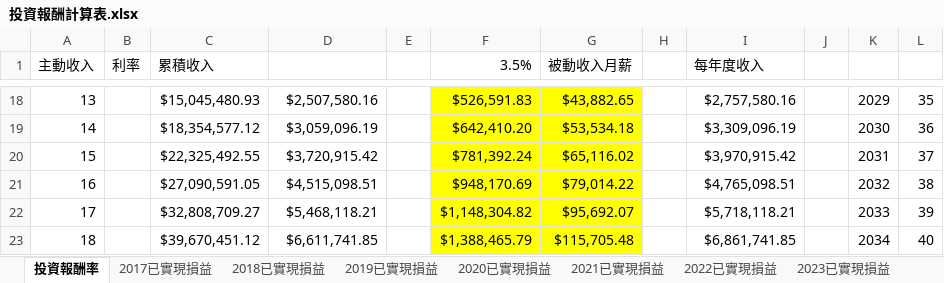
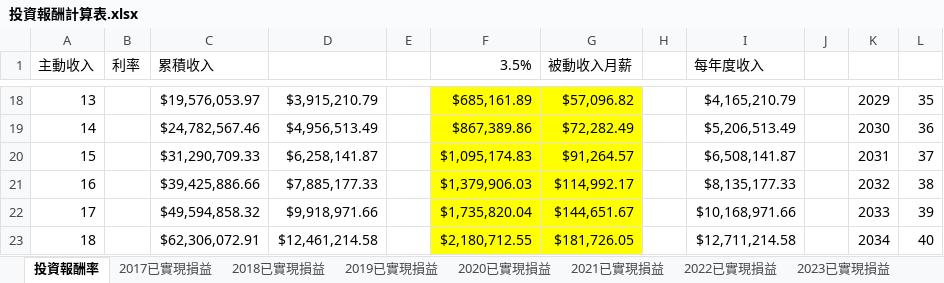
Before and after one commit to HomeRight/stock, an Excel workbook: 投資報酬計算表.xlsx, sheet 投資報酬率, drawn as a sheet; only a part is shown, gaps mark what is left out; values as stored, in another font and other column widths than the file's, no borders; the diff covers the shown part only; the diff names each change by its address in the sheet, - before the commit and + after, or states it on an @@ line.

```diff
--- a/投資報酬計算表.xlsx (sheet 投資報酬率)
+++ b/投資報酬計算表.xlsx (sheet 投資報酬率)
-C18 (累積收入): $15,045,480.93
+C18 (累積收入): $19,576,053.97
-D18: $2,507,580.16
+D18: $3,915,210.79
-F18 (3.5%): $526,591.83
+F18 (3.5%): $685,161.89
-G18 (被動收入月薪): $43,882.65
+G18 (被動收入月薪): $57,096.82
-I18 (每年度收入): $2,757,580.16
+I18 (每年度收入): $4,165,210.79
-C19 (累積收入): $18,354,577.12
+C19 (累積收入): $24,782,567.46
-D19: $3,059,096.19
+D19: $4,956,513.49
-F19 (3.5%): $642,410.20
+F19 (3.5%): $867,389.86
-G19 (被動收入月薪): $53,534.18
+G19 (被動收入月薪): $72,282.49
-I19 (每年度收入): $3,309,096.19
+I19 (每年度收入): $5,206,513.49
-C20 (累積收入): $22,325,492.55
+C20 (累積收入): $31,290,709.33
-D20: $3,720,915.42
+D20: $6,258,141.87
-F20 (3.5%): $781,392.24
+F20 (3.5%): $1,095,174.83
-G20 (被動收入月薪): $65,116.02
+G20 (被動收入月薪): $91,264.57
-I20 (每年度收入): $3,970,915.42
+I20 (每年度收入): $6,508,141.87
-C21 (累積收入): $27,090,591.05
+C21 (累積收入): $39,425,886.66
-D21: $4,515,098.51
+D21: $7,885,177.33
-F21 (3.5%): $948,170.69
+F21 (3.5%): $1,379,906.03
-G21 (被動收入月薪): $79,014.22
+G21 (被動收入月薪): $114,992.17
-I21 (每年度收入): $4,765,098.51
+I21 (每年度收入): $8,135,177.33
-C22 (累積收入): $32,808,709.27
+C22 (累積收入): $49,594,858.32
-D22: $5,468,118.21
+D22: $9,918,971.66
-F22 (3.5%): $1,148,304.82
+F22 (3.5%): $1,735,820.04
-G22 (被動收入月薪): $95,692.07
+G22 (被動收入月薪): $144,651.67
-I22 (每年度收入): $5,718,118.21
+I22 (每年度收入): $10,168,971.66
-C23 (累積收入): $39,670,451.12
+C23 (累積收入): $62,306,072.91
-D23: $6,611,741.85
+D23: $12,461,214.58
-F23 (3.5%): $1,388,465.79
+F23 (3.5%): $2,180,712.55
-G23 (被動收入月薪): $115,705.48
+G23 (被動收入月薪): $181,726.05
-I23 (每年度收入): $6,861,741.85
+I23 (每年度收入): $12,711,214.58
```
Also changed, not shown: 266 edited cells elsewhere in this sheet, sheet 2024已實現損益, sheet 帳號管理, formulas that keep their value.
